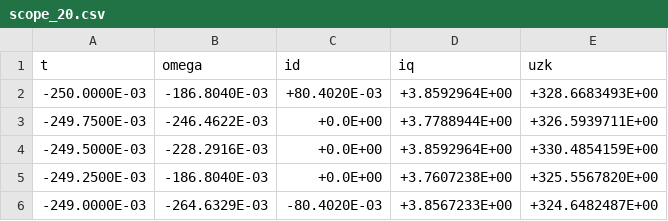
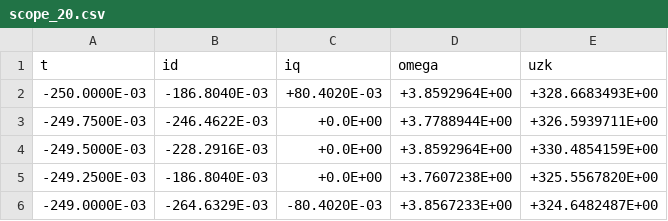
Before and after one commit to arminwessel/Protokoll_Lab_Elek_Antr_PSM, a CSV file: 1/scope_20.csv, drawn as a sheet; only a part is shown.

```diff
--- a/1/scope_20.csv
+++ b/1/scope_20.csv
@@ -1,2 +1,2 @@
-t,omega,id,iq,uzk
+t,id,iq,omega,uzk
 -250.0000E-03,-186.8040E-03,+80.4020E-03,+3.8592964E+00,+328.6683493E+00
```
Also changed, not shown: 11 other files.
